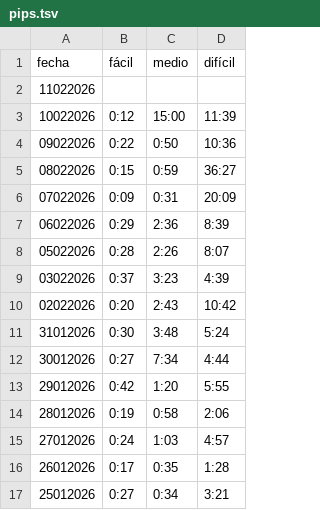
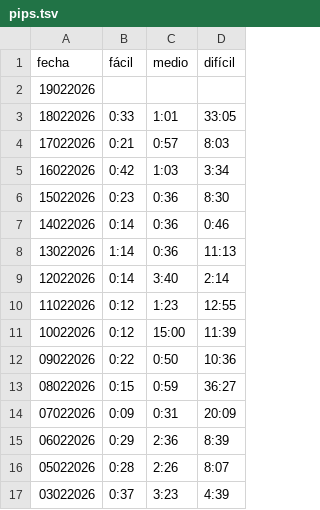
Before and after one commit to vhgauto/vhgauto.github.io, a TSV file: datos/pips.tsv, drawn as a sheet; only a part is shown; the shorter side is filled out with more unchanged rows.

```diff
--- a/datos/pips.tsv
+++ b/datos/pips.tsv
@@ -1,3 +1,11 @@
 fecha	fácil	medio	difícil
-11022026	
+19022026
+18022026	0:33	1:01	33:05
+17022026	0:21	0:57	8:03
+16022026	0:42	1:03	3:34
+15022026	0:23	0:36	8:30
+14022026	0:14	0:36	0:46
+13022026	1:14	0:36	11:13	
+12022026	0:14	3:40	2:14
+11022026	0:12	1:23	12:55
 10022026	0:12	15:00	11:39
```
Also changed, not shown: datos/sudoku.tsv.
